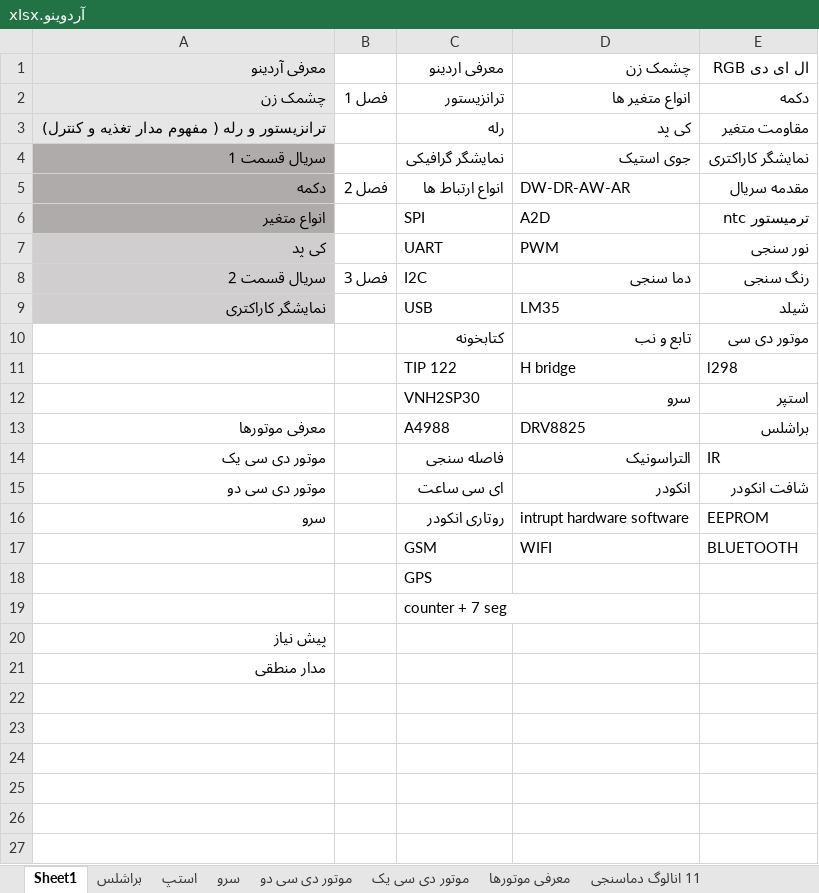
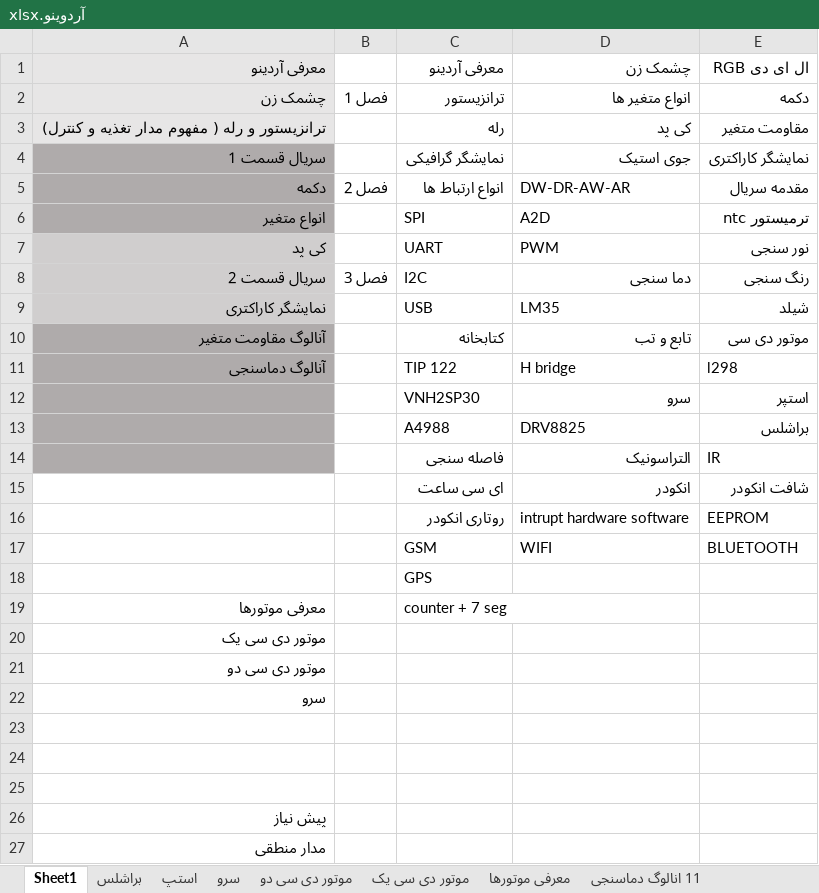
Before and after one commit to malekzahedi/arduinotadris, an Excel workbook: آردوینو.xlsx, sheet Sheet1, drawn as a sheet; values as stored, in another font and other column widths than the file's, no borders; the diff names each change by its address in the sheet, - before the commit and + after, or states it on an @@ line.

```diff
--- a/آردوینو.xlsx (sheet Sheet1)
+++ b/آردوینو.xlsx (sheet Sheet1)
-C1: معرفی اردینو
+C1: معرفی آردینو
-A10: (empty)
+A10: آنالوگ مقاومت متغیر
-A10:A14 fill: none
+A10:A14 fill: #AFABAB
-C10: کتابخونه
+C10: کتابخانه
-D10: تابع و نب
+D10: تابع و تب
-A11: (empty)
+A11: آنالوگ دماسنجی
-A13: معرفی موتورها
+A13: (empty)
-A14: موتور دی سی یک
+A14: (empty)
-A15: موتور دی سی دو
+A15: (empty)
-A16: سرو
+A16: (empty)
-A19: (empty)
+A19: معرفی موتورها
+row 20: موتور دی سی یک
+row 21: موتور دی سی دو
+row 22: سرو
+row 23: (empty)
+row 24: (empty)
+row 25: (empty)
```
Also changed, not shown: sheet 11 انالوگ دماسنجی, sheet 10 انالوگ مقاومت متغیر, sheet 3 ترانزیستو و رله.
